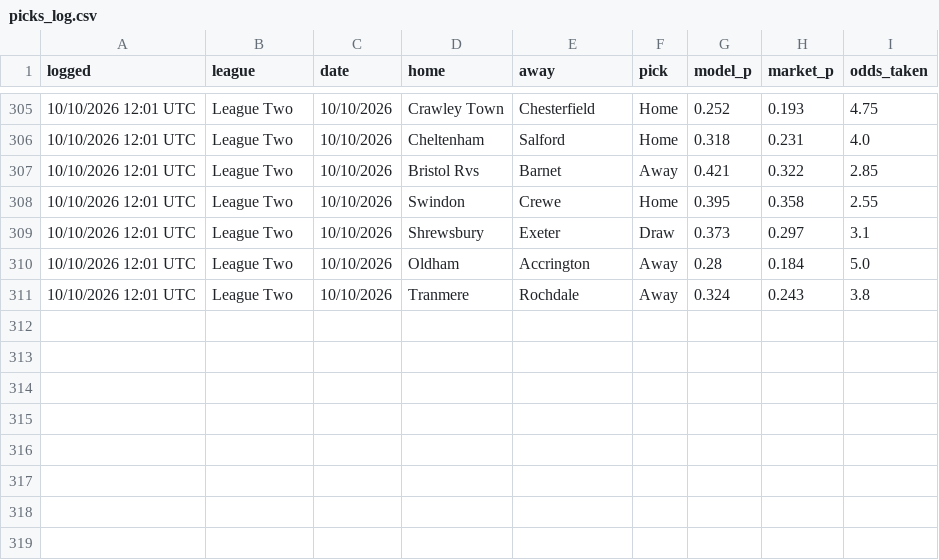
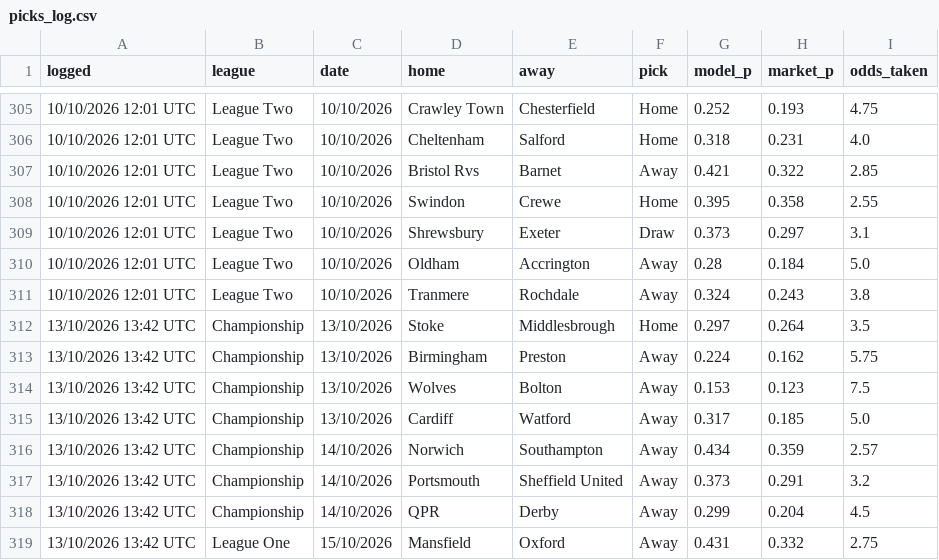
Before and after one commit to elld91/Football, a CSV file: picks_log.csv, drawn as a sheet; only a part is shown, gaps mark what is left out.

```diff
--- a/picks_log.csv
+++ b/picks_log.csv
@@ -311 +311,9 @@ logged,league,date,home,away,pick,model_p,market_p,odds_taken
 10/10/2026 12:01 UTC,League Two,10/10/2026,Tranmere,Rochdale,Away,0.324,0.243,3.8
+13/10/2026 13:42 UTC,Championship,13/10/2026,Stoke,Middlesbrough,Home,0.297,0.264,3.5
+13/10/2026 13:42 UTC,Championship,13/10/2026,Birmingham,Preston,Away,0.224,0.162,5.75
+13/10/2026 13:42 UTC,Championship,13/10/2026,Wolves,Bolton,Away,0.153,0.123,7.5
+13/10/2026 13:42 UTC,Championship,13/10/2026,Cardiff,Watford,Away,0.317,0.185,5.0
+13/10/2026 13:42 UTC,Championship,14/10/2026,Norwich,Southampton,Away,0.434,0.359,2.57
+13/10/2026 13:42 UTC,Championship,14/10/2026,Portsmouth,Sheffield United,Away,0.373,0.291,3.2
+13/10/2026 13:42 UTC,Championship,14/10/2026,QPR,Derby,Away,0.299,0.204,4.5
+13/10/2026 13:42 UTC,League One,15/10/2026,Mansfield,Oxford,Away,0.431,0.332,2.75
```
Also changed, not shown: 2 other files.
